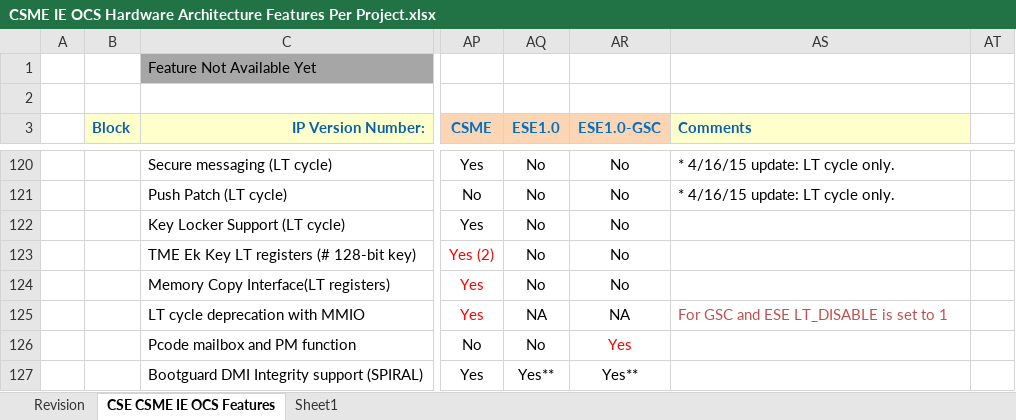
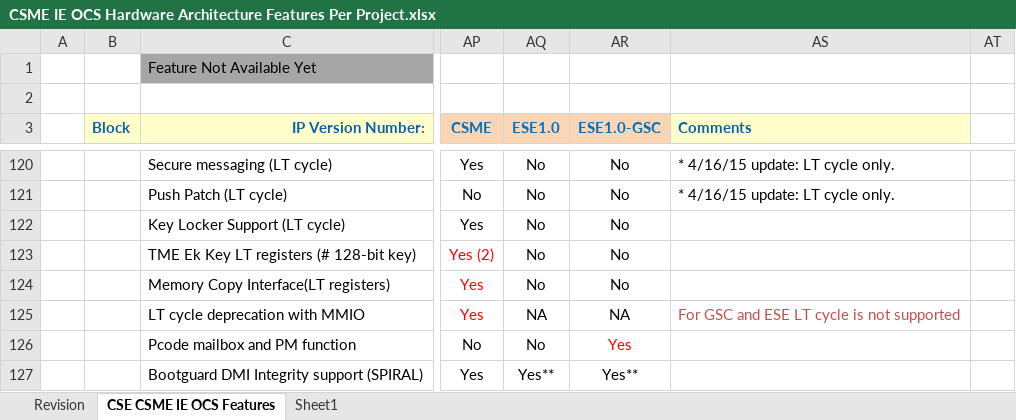
Before and after one commit to jason-ytsao/exp_submodule, an Excel workbook: ArchSpecs/Working/CSME IE OCS Hardware Architecture Features Per Project.xlsx, sheet CSE CSME IE OCS Features, drawn as a sheet; only a part is shown, gaps mark what is left out; values as stored, in another font and other column widths than the file's, no borders; the diff names each change by its address in the sheet, - before the commit and + after, or states it on an @@ line.

Commit message:
Added Parameters relaetd to LT removal PCR and CSE assisted boot.
[git-p4: depot-paths = "//depot/projects/coe/CSME/": change = 785249]

```diff
--- a/ArchSpecs/Working/CSME IE OCS Hardware Architecture Features Per Project.xlsx (sheet CSE CSME IE OCS Features)
+++ b/ArchSpecs/Working/CSME IE OCS Hardware Architecture Features Per Project.xlsx (sheet CSE CSME IE OCS Features)
-AS125 (Comments): For GSC and ESE LT_DISABLE is set to 1
+AS125 (Comments): For GSC and ESE LT cycle is not supported
```
